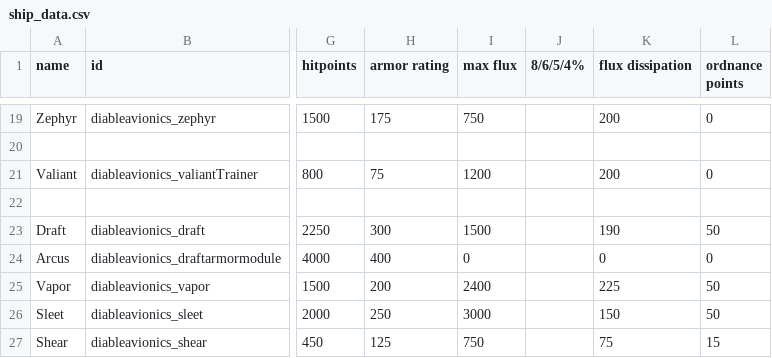
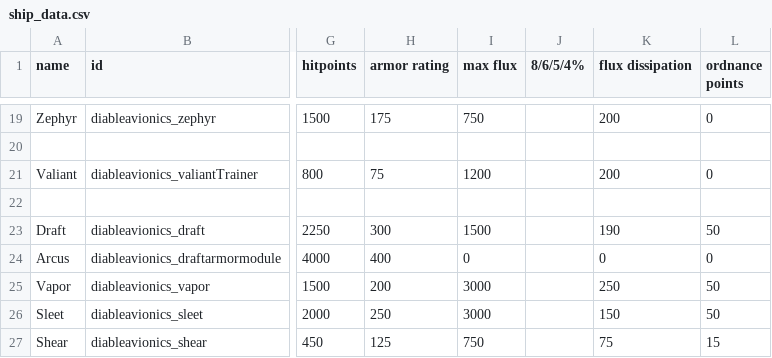
Before and after one commit to AEROassault/DiableAvionics, a CSV file: data/hulls/ship_data.csv, drawn as a sheet; only a part is shown, gaps mark what is left out; the diff names each change by its address in the sheet, - before the commit and + after, or states it on an @@ line.

Commit message:
Vapor flux buff

```diff
--- a/data/hulls/ship_data.csv
+++ b/data/hulls/ship_data.csv
-I25 (max flux): 2400
+I25 (max flux): 3000
-K25 (flux dissipation): 225
+K25 (flux dissipation): 250
```
